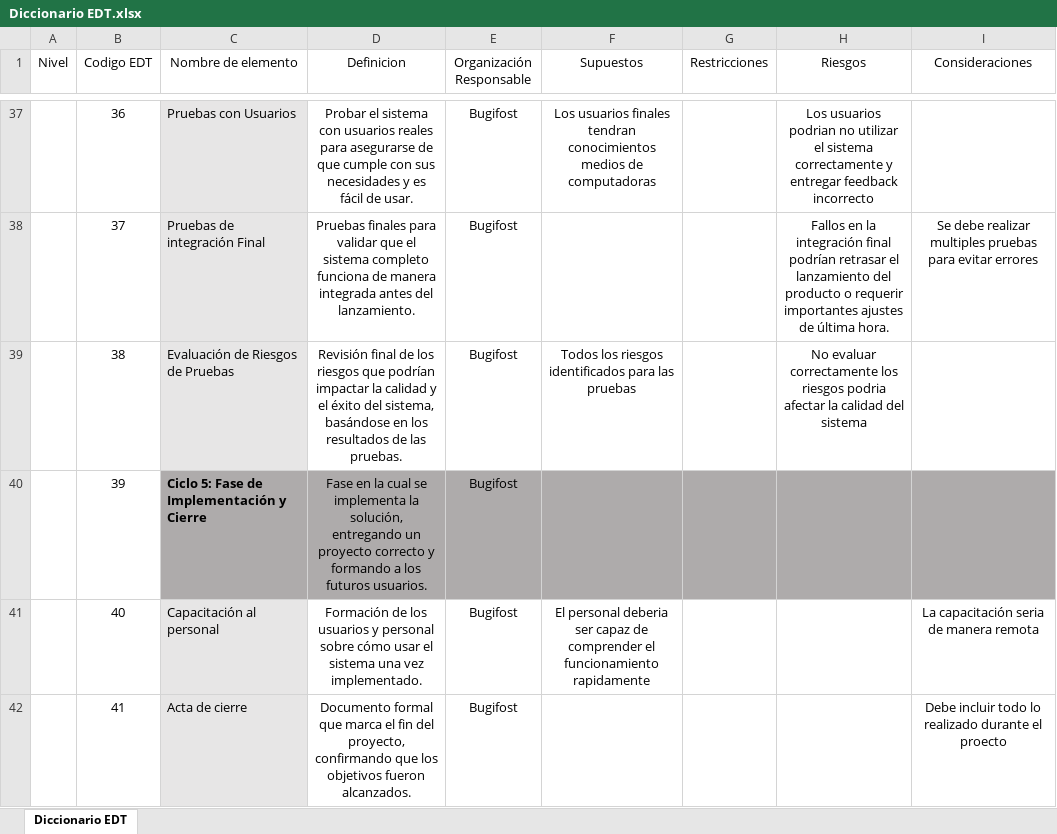
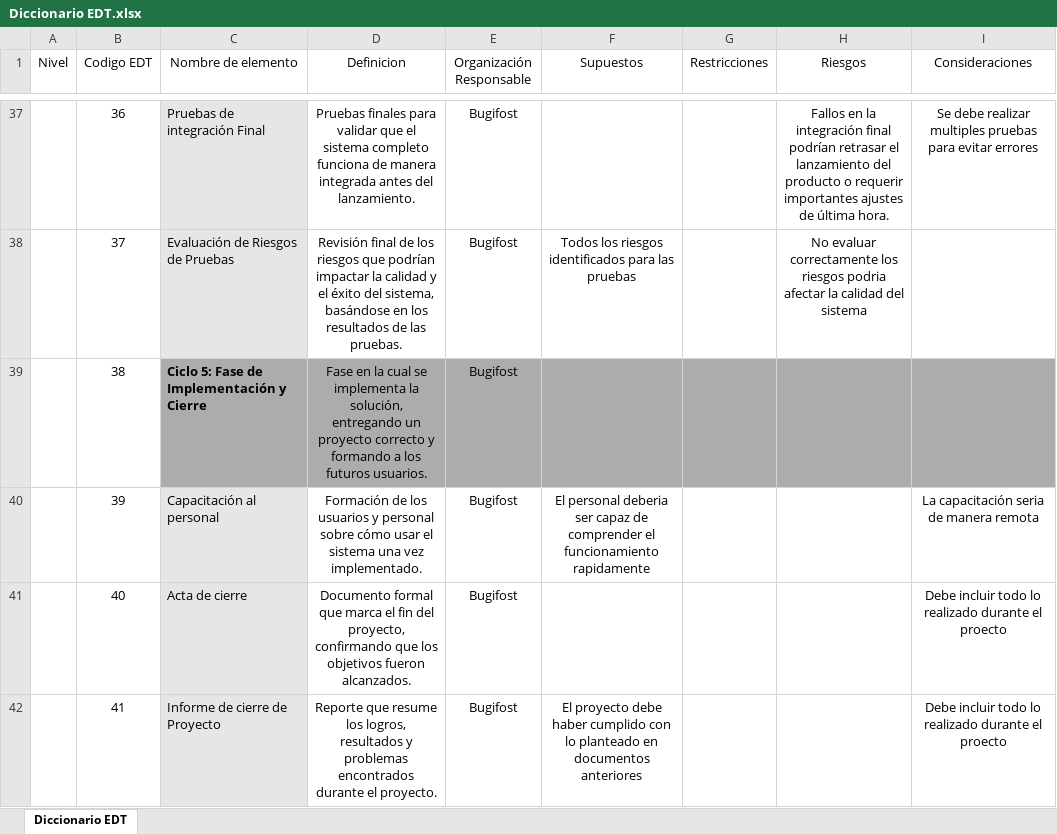
Before and after one commit to SoyElMato1/Grupo4-GreenMarket, an Excel workbook: Fase 1/Evidencias Grupales/Diccionario EDT.xlsx, sheet Diccionario EDT, drawn as a sheet; only a part is shown, gaps mark what is left out; values as stored, in another font and other column widths than the file's, no borders; charts and pictures not drawn; the diff covers the shown part only; the diff names each change by its address in the sheet, - before the commit and + after, or states it on an @@ line.

```diff
--- a/Fase 1/Evidencias Grupales/Diccionario EDT.xlsx (sheet Diccionario EDT)
+++ b/Fase 1/Evidencias Grupales/Diccionario EDT.xlsx (sheet Diccionario EDT)
-C37 (Nombre de elemento): Pruebas con Usuarios
+C37 (Nombre de elemento): Pruebas de integración Final
-D37 (Definicion): Probar el sistema con usuarios reales para asegurarse de que cumple con sus necesidades y es fácil de usar.
+D37 (Definicion): Pruebas finales para validar que el sistema completo funciona de manera integrada antes del lanzamiento.
-F37 (Supuestos): Los usuarios finales tendran conocimientos medios de computadoras
+F37 (Supuestos): (empty)
-H37 (Riesgos): Los usuarios podrian no utilizar el sistema correctamente y entregar feedback incorrecto
+H37 (Riesgos): Fallos en la integración final podrían retrasar el lanzamiento del producto o requerir importantes ajustes de última hora.
-I37 (Consideraciones): (empty)
+I37 (Consideraciones): Se debe realizar multiples pruebas para evitar errores
-C38 (Nombre de elemento): Pruebas de integración Final
+C38 (Nombre de elemento): Evaluación de Riesgos de Pruebas
-D38 (Definicion): Pruebas finales para validar que el sistema completo funciona de manera integrada antes del lanzamiento.
+D38 (Definicion): Revisión final de los riesgos que podrían impactar la calidad y el éxito del sistema, basándose en los resultados de las pruebas.
-F38 (Supuestos): (empty)
+F38 (Supuestos): Todos los riesgos identificados para las pruebas
-H38 (Riesgos): Fallos en la integración final podrían retrasar el lanzamiento del producto o requerir importantes ajustes de última hora.
+H38 (Riesgos): No evaluar correctamente los riesgos podria afectar la calidad del sistema
-I38 (Consideraciones): Se debe realizar multiples pruebas para evitar errores
+I38 (Consideraciones): (empty)
-C39 (Nombre de elemento): Evaluación de Riesgos de Pruebas
+C39 (Nombre de elemento): Ciclo 5: Fase de Implementación y Cierre
@@ C39 fill: #E7E6E6 → #AEABAB, bold: off → on @@
-D39 (Definicion): Revisión final de los riesgos que podrían impactar la calidad y el éxito del sistema, basándose en los resultados de las pruebas.
+D39 (Definicion): Fase en la cual se implementa la solución, entregando un proyecto correcto y formando a los futuros usuarios.
-D39:I39 fill: none
+D39:I39 fill: #AEABAB
-F39 (Supuestos): Todos los riesgos identificados para las pruebas
+F39 (Supuestos): (empty)
-H39 (Riesgos): No evaluar correctamente los riesgos podria afectar la calidad del sistema
+H39 (Riesgos): (empty)
-C40 (Nombre de elemento): Ciclo 5: Fase de Implementación y Cierre
+C40 (Nombre de elemento): Capacitación al personal
@@ C40 fill: #AEABAB → #E7E6E6, bold: on → off @@
-D40 (Definicion): Fase en la cual se implementa la solución, entregando un proyecto correcto y formando a los futuros usuarios.
+D40 (Definicion): Formación de los usuarios y personal sobre cómo usar el sistema una vez implementado.
-D40:I40 fill: #AEABAB
+D40:I40 fill: none
-F40 (Supuestos): (empty)
+F40 (Supuestos): El personal deberia ser capaz de comprender el funcionamiento rapidamente
-I40 (Consideraciones): (empty)
+I40 (Consideraciones): La capacitación seria de manera remota
-C41 (Nombre de elemento): Capacitación al personal
+C41 (Nombre de elemento): Acta de cierre
-D41 (Definicion): Formación de los usuarios y personal sobre cómo usar el sistema una vez implementado.
+D41 (Definicion): Documento formal que marca el fin del proyecto, confirmando que los objetivos fueron alcanzados.
-F41 (Supuestos): El personal deberia ser capaz de comprender el funcionamiento rapidamente
+F41 (Supuestos): (empty)
-I41 (Consideraciones): La capacitación seria de manera remota
+I41 (Consideraciones): Debe incluir todo lo realizado durante el proecto
-C42 (Nombre de elemento): Acta de cierre
+C42 (Nombre de elemento): Informe de cierre de Proyecto
-D42 (Definicion): Documento formal que marca el fin del proyecto, confirmando que los objetivos fueron alcanzados.
+D42 (Definicion): Reporte que resume los logros, resultados y problemas encontrados durante el proyecto.
-F42 (Supuestos): (empty)
+F42 (Supuestos): El proyecto debe haber cumplido con lo planteado en documentos anteriores
```
Also changed, not shown: 2 removed rows, 33 edited cells and cell formats elsewhere in this sheet, charts or pictures, 11 other files.
